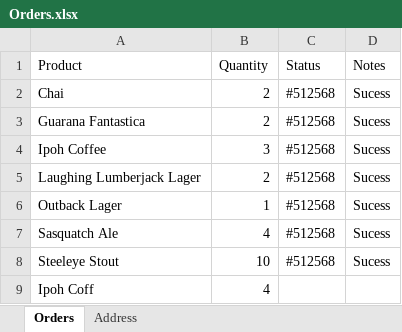
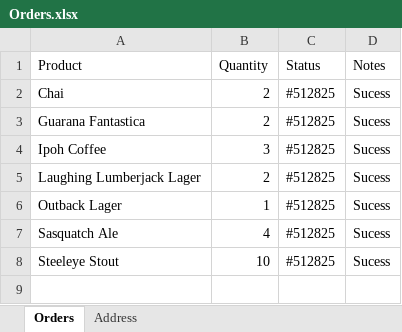
Before and after one commit to 1811-nov27-net/axel-tovar-project-2, an Excel workbook: Project2/Orders.xlsx, sheet Orders, drawn as a sheet; values as stored, in another font and other column widths than the file's, no borders; the diff names each change by its address in the sheet, - before the commit and + after, or states it on an @@ line.

```diff
--- a/Project2/Orders.xlsx (sheet Orders)
+++ b/Project2/Orders.xlsx (sheet Orders)
-C2:C8 (Status): #512568
+C2:C8 (Status): #512825
-row 9: Ipoh Coff | 4
```
Also changed, not shown: 10 other files.
